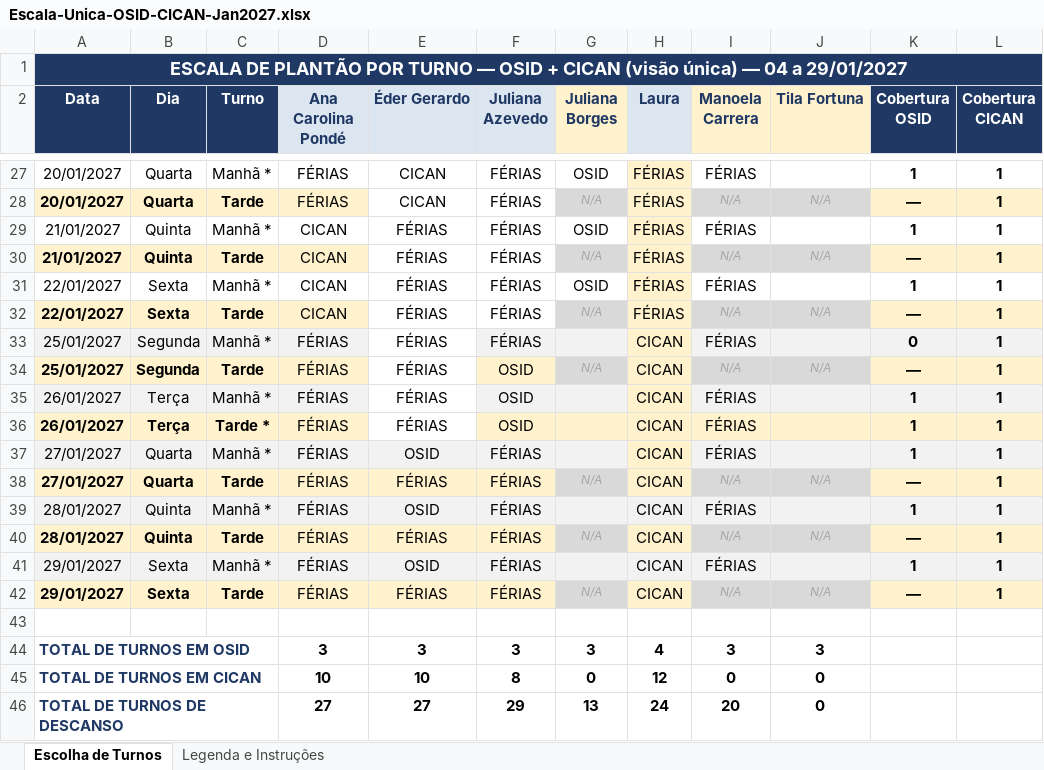
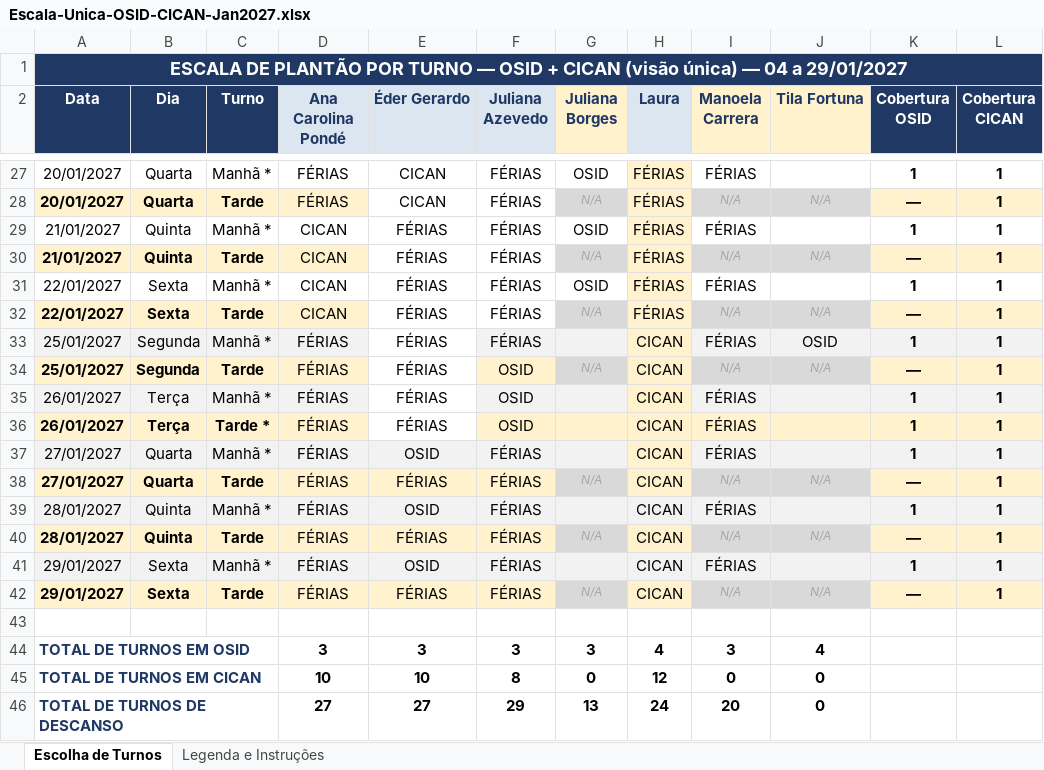
Before and after one commit to ManoelaCarrera/slide-updater, an Excel workbook: meu-projeto/Escala-Unica-OSID-CICAN-Jan2027.xlsx, sheet Escolha de Turnos, drawn as a sheet; only a part is shown, gaps mark what is left out; values as stored, in another font and other column widths than the file's, no borders; conditional formats not drawn; the diff names each change by its address in the sheet, - before the commit and + after, or states it on an @@ line.

```diff
--- a/meu-projeto/Escala-Unica-OSID-CICAN-Jan2027.xlsx (sheet Escolha de Turnos)
+++ b/meu-projeto/Escala-Unica-OSID-CICAN-Jan2027.xlsx (sheet Escolha de Turnos)
-J33 (Tila Fortuna): (empty)
+J33 (Tila Fortuna): OSID
-K33 (Cobertura OSID): 0
+K33 (Cobertura OSID): 1
-J44 (Tila Fortuna): 3
+J44 (Tila Fortuna): 4
```
Also changed, not shown: meu-projeto/Escolha-Turnos-Alunos-OSID-Jan2027.xlsx.
